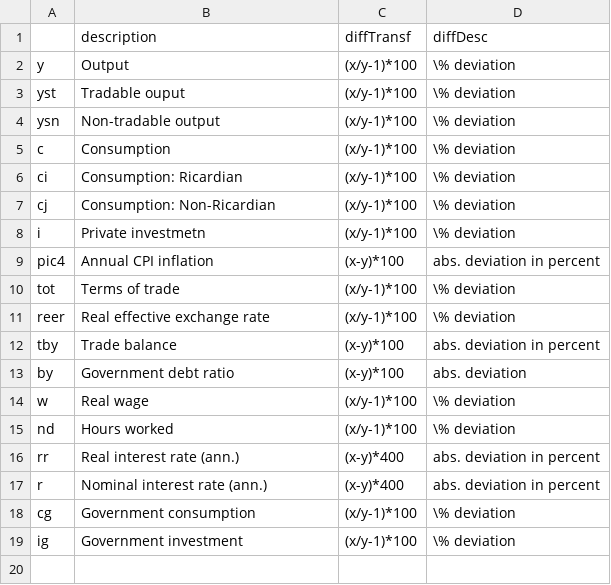
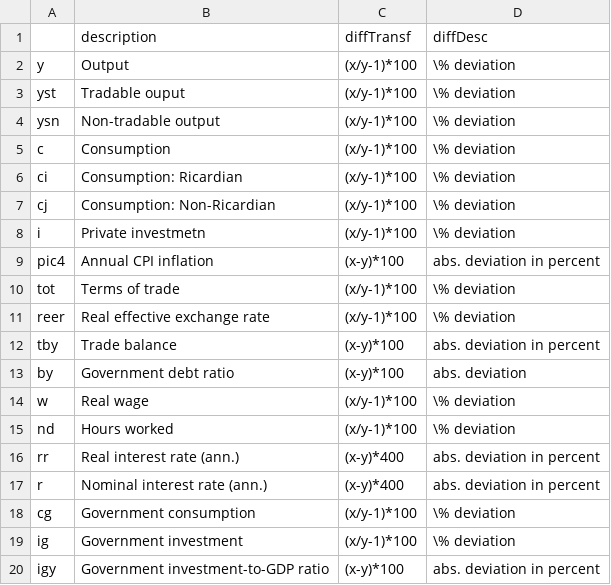
Before and after one commit to kbankowski-econ/2024-01_eagle, a CSV file: +environment/csvFiles/varDict.csv, drawn as a sheet; the diff names each change by its address in the sheet, - before the commit and + after, or states it on an @@ line.

```diff
--- a/+environment/csvFiles/varDict.csv
+++ b/+environment/csvFiles/varDict.csv
+row 20: igy | Government investment-to-GDP ratio | (x-y)*100 | abs. deviation in percent
```
Also changed, not shown: docs/2025-02_working-paper/figures/shock_ngeu.csv, 5 other files.
